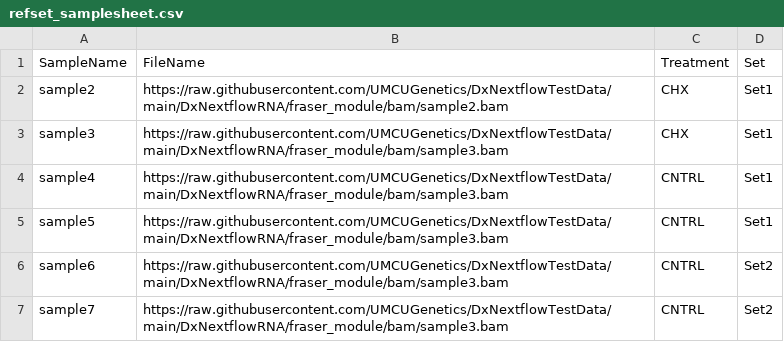
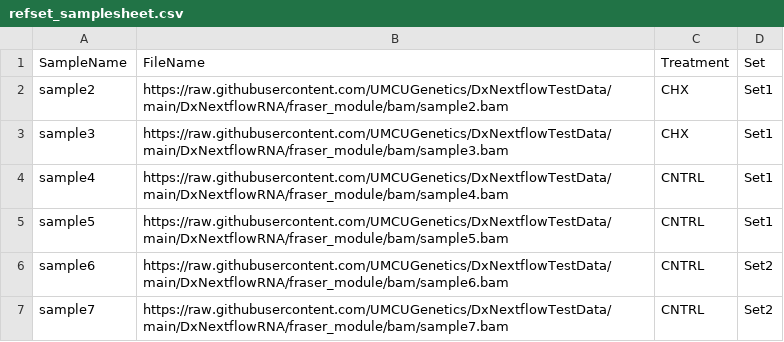
Before and after one commit to UMCUGenetics/DxNextflowTestData, a CSV file: DxNextflowRNA/fraser_module/refset_samplesheet.csv, drawn as a sheet.

Commit message:
update bam paths refset_samplesheet.csv

```diff
--- a/DxNextflowRNA/fraser_module/refset_samplesheet.csv
+++ b/DxNextflowRNA/fraser_module/refset_samplesheet.csv
@@ -3,5 +3,5 @@ sample2,https://raw.githubusercontent.com/UMCUGenetics/DxNextflowTestData/main/D
 sample3,https://raw.githubusercontent.com/UMCUGenetics/DxNextflowTestData/main/DxNextflowRNA/fraser_module/bam/sample3.bam,CHX,Set1
-sample4,https://raw.githubusercontent.com/UMCUGenetics/DxNextflowTestData/main/DxNextflowRNA/fraser_module/bam/sample3.bam,CNTRL,Set1
-sample5,https://raw.githubusercontent.com/UMCUGenetics/DxNextflowTestData/main/DxNextflowRNA/fraser_module/bam/sample3.bam,CNTRL,Set1
-sample6,https://raw.githubusercontent.com/UMCUGenetics/DxNextflowTestData/main/DxNextflowRNA/fraser_module/bam/sample3.bam,CNTRL,Set2
-sample7,https://raw.githubusercontent.com/UMCUGenetics/DxNextflowTestData/main/DxNextflowRNA/fraser_module/bam/sample3.bam,CNTRL,Set2
+sample4,https://raw.githubusercontent.com/UMCUGenetics/DxNextflowTestData/main/DxNextflowRNA/fraser_module/bam/sample4.bam,CNTRL,Set1
+sample5,https://raw.githubusercontent.com/UMCUGenetics/DxNextflowTestData/main/DxNextflowRNA/fraser_module/bam/sample5.bam,CNTRL,Set1
+sample6,https://raw.githubusercontent.com/UMCUGenetics/DxNextflowTestData/main/DxNextflowRNA/fraser_module/bam/sample6.bam,CNTRL,Set2
+sample7,https://raw.githubusercontent.com/UMCUGenetics/DxNextflowTestData/main/DxNextflowRNA/fraser_module/bam/sample7.bam,CNTRL,Set2
```
